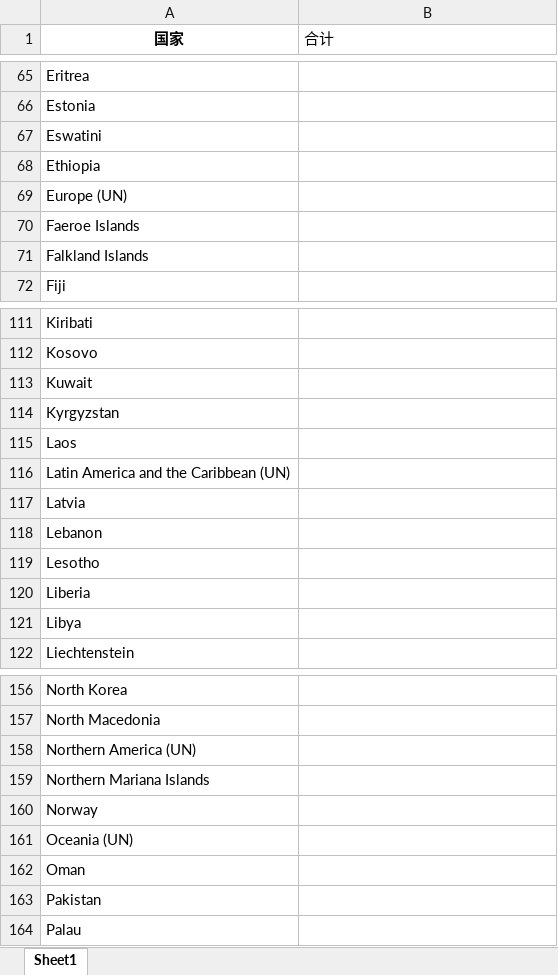
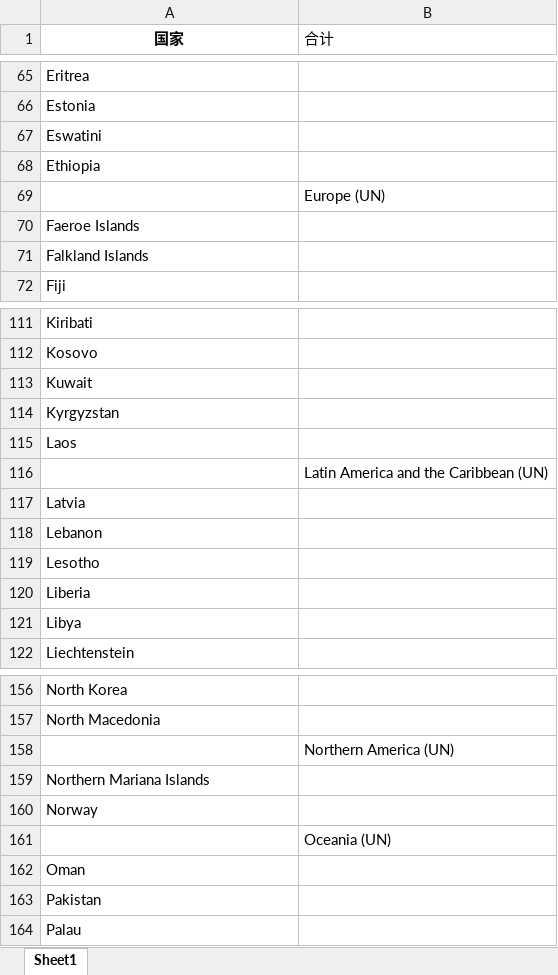
Before and after one commit to james-curtis/2023NDSACCS, an Excel workbook: 数据/Country分类.xlsx, sheet Sheet1, drawn as a sheet; only a part is shown, gaps mark what is left out; values as stored, in another font and other column widths than the file's, no borders; removed rows and columns are numbered as before the commit, all else as after; the diff names each change by its address in the sheet, - before the commit and + after, or states it on an @@ line.

```diff
--- a/数据/Country分类.xlsx (sheet Sheet1)
+++ b/数据/Country分类.xlsx (sheet Sheet1)
-row 69: Europe (UN)
+row 69:  | Europe (UN)
-row 116: Latin America and the Caribbean (UN)
+row 116:  | Latin America and the Caribbean (UN)
-row 158: Northern America (UN)
+row 158:  | Northern America (UN)
-row 161: Oceania (UN)
+row 161:  | Oceania (UN)
```
Also changed, not shown: 1 other file.
